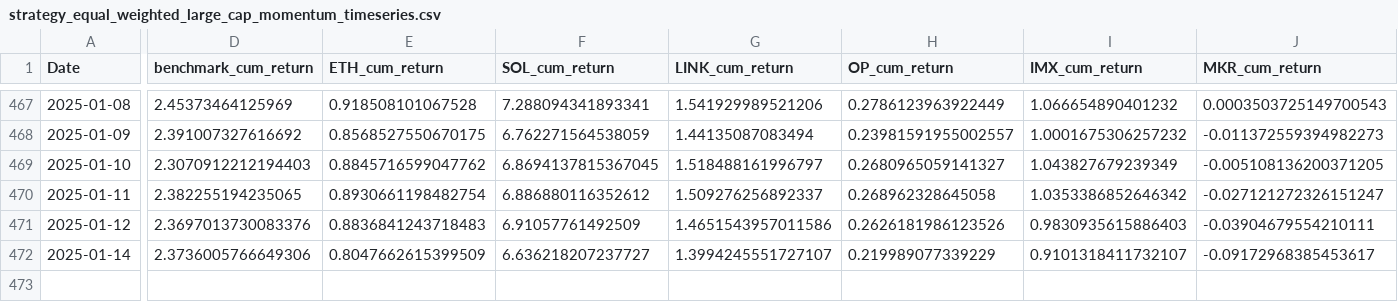
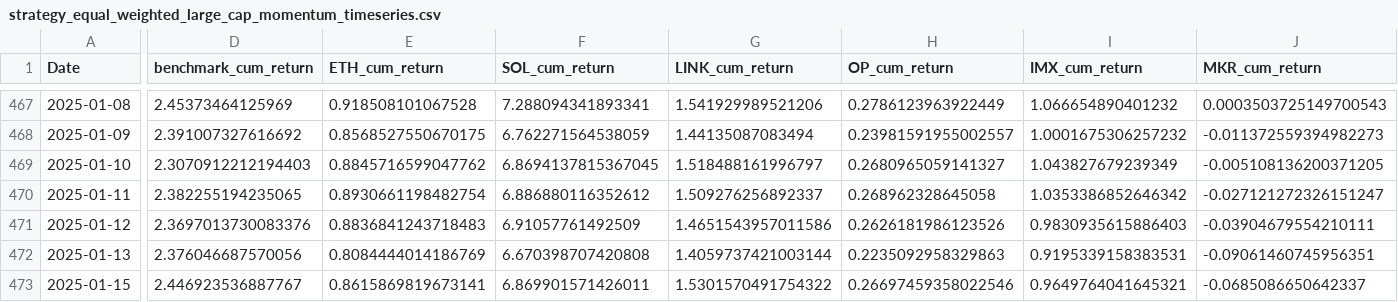
Before and after one commit to dshap474/seven7s_website, a CSV file: public/dashboard_data/strategy_equal_weighted_large_cap_momentum_timeseries.csv, drawn as a sheet; only a part is shown, gaps mark what is left out; rows hold the shown columns only; the diff covers the shown part only; the diff names each change by its address in the sheet, - before the commit and + after, or states it on an @@ line.

Commit message:
Force update dashboard data

```diff
--- a/public/dashboard_data/strategy_equal_weighted_large_cap_momentum_timeseries.csv
+++ b/public/dashboard_data/strategy_equal_weighted_large_cap_momentum_timeseries.csv
-A472 (Date): 2025-01-14
+A472 (Date): 2025-01-13
-D472 (benchmark_cum_return): 2.3736005766649306
+D472 (benchmark_cum_return): 2.376046687570056
-E472 (ETH_cum_return): 0.8047662615399509
+E472 (ETH_cum_return): 0.8084444014186769
-F472 (SOL_cum_return): 6.636218207237727
+F472 (SOL_cum_return): 6.670398707420808
-G472 (LINK_cum_return): 1.3994245551727107
+G472 (LINK_cum_return): 1.4059737421003144
-H472 (OP_cum_return): 0.219989077339229
+H472 (OP_cum_return): 0.2235092958329863
-I472 (IMX_cum_return): 0.9101318411732107
+I472 (IMX_cum_return): 0.9195339158383531
-J472 (MKR_cum_return): -0.09172968385453617
+J472 (MKR_cum_return): -0.09061460745956351
+row 473: 2025-01-15 | 2.446923536887767 | 0.8615869819673141 | 6.869901571426011 | 1.5301570491754322 | 0.26697459358022546 | 0.9649764041645321 | -0.0685086650642337
```
Also changed, not shown: 3 edited cells elsewhere in this file, public/dashboard_data/strategy_equal_weighted_large_cap_momentum_summary.csv, public/dashboard_data/strategy_equal_weighted_mid_cap_momentum_summary.csv, 11 other files.
